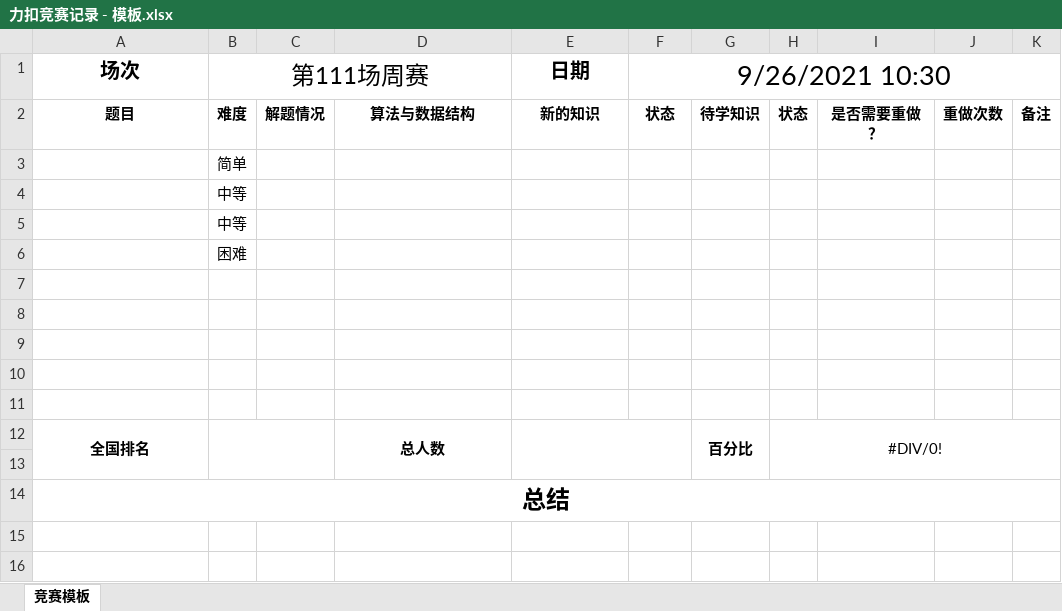
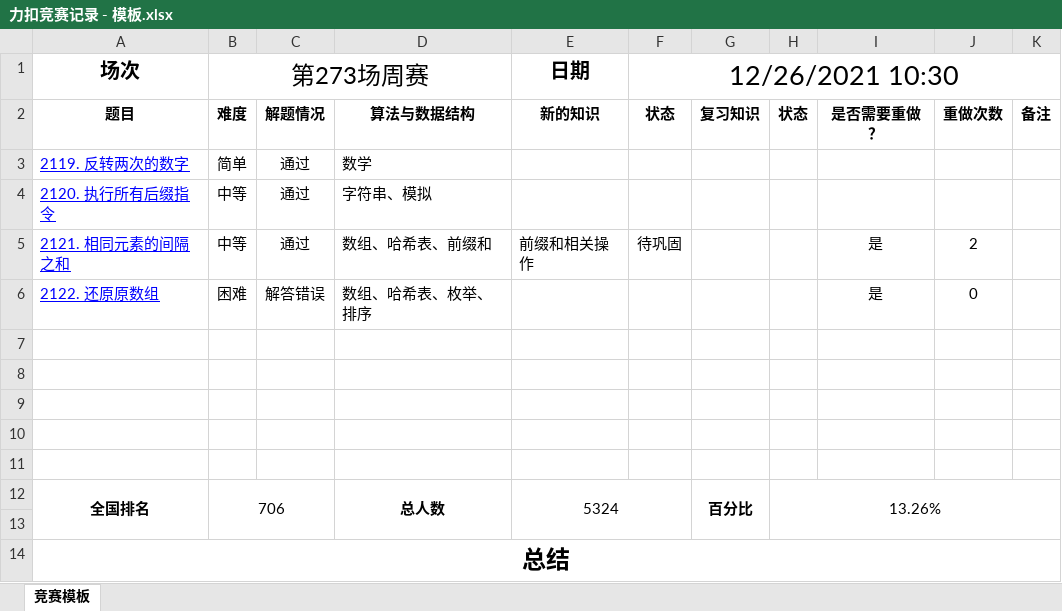
Before and after one commit to stranded-fish/Excel-for-LeetCode-Exercises-Statistics, an Excel workbook: 力扣竞赛记录 - 模板.xlsx, sheet 竞赛模板, drawn as a sheet; values as stored, in another font and other column widths than the file's, no borders; conditional formats not drawn; removed rows and columns are numbered as before the commit, all else as after; the diff names each change by its address in the sheet, - before the commit and + after, or states it on an @@ line.

```diff
--- a/力扣竞赛记录 - 模板.xlsx (sheet 竞赛模板)
+++ b/力扣竞赛记录 - 模板.xlsx (sheet 竞赛模板)
-B1: 第111场周赛
+B1: 第273场周赛
-F1: 9/26/2021 10:30
+F1: 12/26/2021 10:30
-G2: 待学知识
+G2: 复习知识
-row 3:  | 简单
-row 4:  | 中等
-row 5:  | 中等
-row 6:  | 困难
+row 3: 2119. 反转两次的数字 | 简单 | 通过 | 数学
+row 4: 2120. 执行所有后缀指令 | 中等 | 通过 | 字符串、模拟
+row 5: 2121. 相同元素的间隔之和 | 中等 | 通过 | 数组、哈希表、前缀和 | 前缀和相关操作 | 待巩固 |  |  | 是 | 2
+row 6: 2122. 还原原数组 | 困难 | 解答错误 | 数组、哈希表、枚举、排序 |  |  |  |  | 是 | 0
-B12 (第273场周赛): (empty)
+B12 (第273场周赛): 706
-E12 (日期): (empty)
+E12 (日期): 5324
-H12: #DIV/0!
+H12: 13.26%
```
Also changed, not shown: 力扣打卡记录 - 模板.xlsx.
